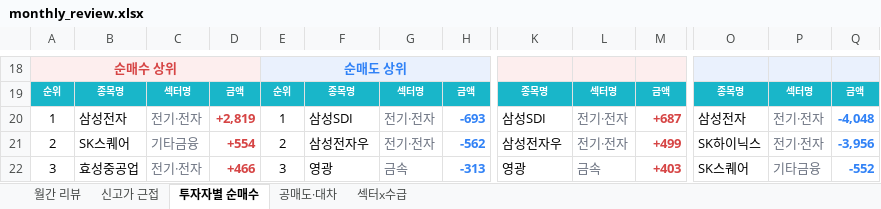
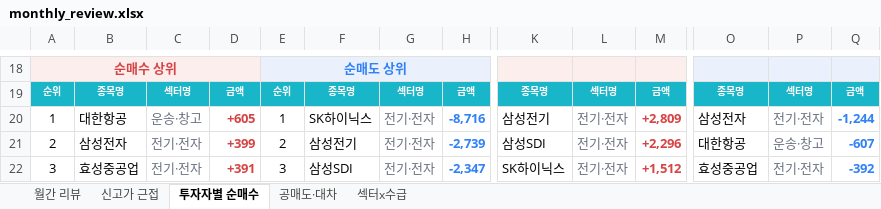
Before and after one commit to jykim0048/backtest_stock, an Excel workbook: public/monthly_review.xlsx, sheet 투자자별 순매수, drawn as a sheet; only a part is shown, gaps mark what is left out; values as stored, in another font and other column widths than the file's, no borders; the diff covers the shown part only; the diff names each change by its address in the sheet, - before the commit and + after, or states it on an @@ line.

```diff
--- a/public/monthly_review.xlsx (sheet 투자자별 순매수)
+++ b/public/monthly_review.xlsx (sheet 투자자별 순매수)
-B20: 삼성전자
+B20: 대한항공
-C20: 전기·전자
+C20: 운송·창고
-D20: +2,819
+D20: +605
-F20: 삼성SDI
+F20: SK하이닉스
-H20: -693
+H20: -8,716
-K20: 삼성SDI
+K20: 삼성전기
-M20: +687
+M20: +2,809
-Q20: -4,048
+Q20: -1,244
-B21: SK스퀘어
+B21: 삼성전자
-C21: 기타금융
+C21: 전기·전자
-D21: +554
+D21: +399
-F21: 삼성전자우
+F21: 삼성전기
-H21: -562
+H21: -2,739
-K21: 삼성전자우
+K21: 삼성SDI
-M21: +499
+M21: +2,296
-O21: SK하이닉스
+O21: 대한항공
-P21: 전기·전자
+P21: 운송·창고
-Q21: -3,956
+Q21: -607
-D22: +466
+D22: +391
-F22: 영광
+F22: 삼성SDI
-G22: 금속
+G22: 전기·전자
-H22: -313
+H22: -2,347
-K22: 영광
+K22: SK하이닉스
-L22: 금속
+L22: 전기·전자
-M22: +403
+M22: +1,512
-O22: SK스퀘어
+O22: 효성중공업
-P22: 기타금융
+P22: 전기·전자
-Q22: -552
+Q22: -392
```
Also changed, not shown: 12 added rows, 12 removed rows, 294 edited cells and cell formats elsewhere in this sheet, sheet 월간 리뷰, sheet 섹터x수급, sheet 신고가 근접, sheet 공매도·대차, public/reports/monthly_review/2026-11.xlsx, 2 other files.
